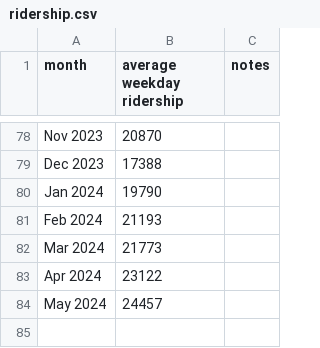
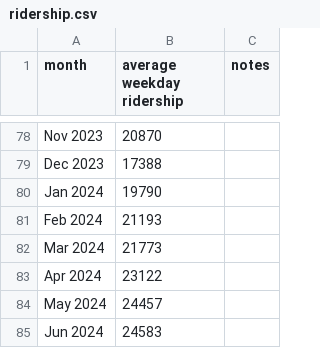
Before and after one commit to iechevarria/caltrain-ridership, a CSV file: ridership.csv, drawn as a sheet; only a part is shown, gaps mark what is left out.

```diff
--- a/ridership.csv
+++ b/ridership.csv
@@ -84 +84,2 @@ Apr 2024,23122,
 May 2024,24457,
+Jun 2024,24583,
```
Also changed, not shown: 4 other files.
